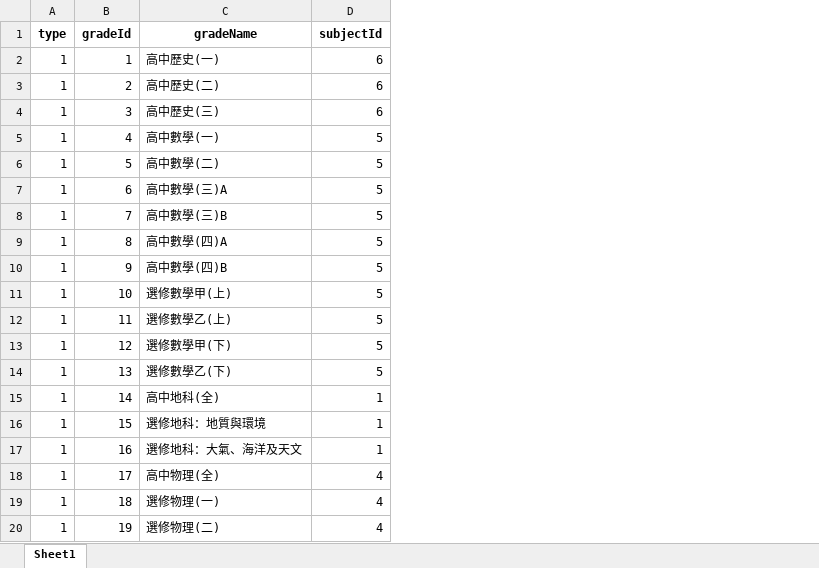
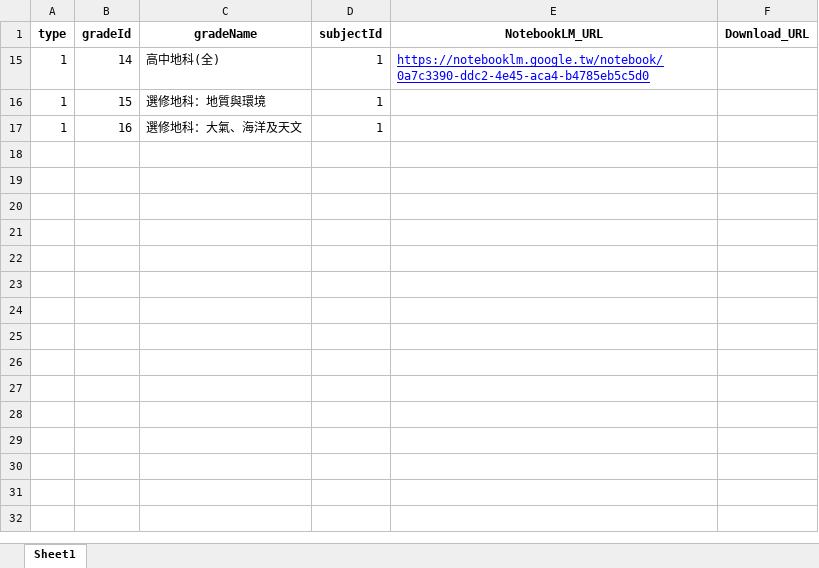
Before and after one commit to Eason20050201/taiyu-notebookLM-website, an Excel workbook: public/online-volume.xlsx, sheet Sheet1, drawn as a sheet; only a part is shown; values as stored, in another font and other column widths than the file's, no borders; removed rows and columns are numbered as before the commit, all else as after; the diff covers the shown part only; the diff names each change by its address in the sheet, - before the commit and + after, or states it on an @@ line.

Commit message:
feat: Update DocumentDownload and Notebook components to validate URLs and display download links; enhance SubjectDetail to pass volumes as props

```diff
--- a/public/online-volume.xlsx (sheet Sheet1)
+++ b/public/online-volume.xlsx (sheet Sheet1)
+column E (NotebookLM_URL), row 15: https://notebooklm.google.tw/notebook/0a7c3390-ddc2-4e45-aca4-b4785eb5c5d0
+column F (Download_URL), empty
@@ row 2 hidden: 1 | 1 | 高中歷史(一) | 6 @@
@@ row 3 hidden: 1 | 2 | 高中歷史(二) | 6 @@
@@ row 4 hidden: 1 | 3 | 高中歷史(三) | 6 @@
@@ row 5 hidden: 1 | 4 | 高中數學(一) | 5 @@
@@ row 6 hidden: 1 | 5 | 高中數學(二) | 5 @@
@@ row 7 hidden: 1 | 6 | 高中數學(三)A | 5 @@
@@ row 8 hidden: 1 | 7 | 高中數學(三)B | 5 @@
@@ row 9 hidden: 1 | 8 | 高中數學(四)A | 5 @@
@@ row 10 hidden: 1 | 9 | 高中數學(四)B | 5 @@
@@ row 11 hidden: 1 | 10 | 選修數學甲(上) | 5 @@
@@ row 12 hidden: 1 | 11 | 選修數學乙(上) | 5 @@
@@ row 13 hidden: 1 | 12 | 選修數學甲(下) | 5 @@
@@ row 14 hidden: 1 | 13 | 選修數學乙(下) | 5 @@
@@ row 18 hidden: 1 | 17 | 高中物理(全) | 4 @@
@@ row 19 hidden: 1 | 18 | 選修物理(一) | 4 @@
@@ row 20 hidden: 1 | 19 | 選修物理(二) | 4 @@
```
Also changed, not shown: 6 removed rows and 115 hidden or unhidden rows elsewhere in this sheet, hidden cells, public/taiyu-notebookLM-subject.xlsx, 7 other files.
